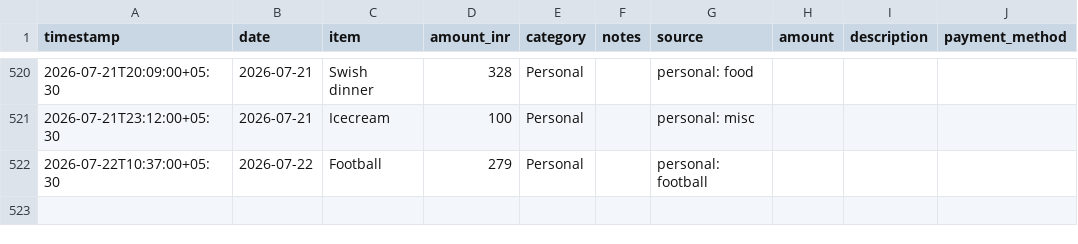
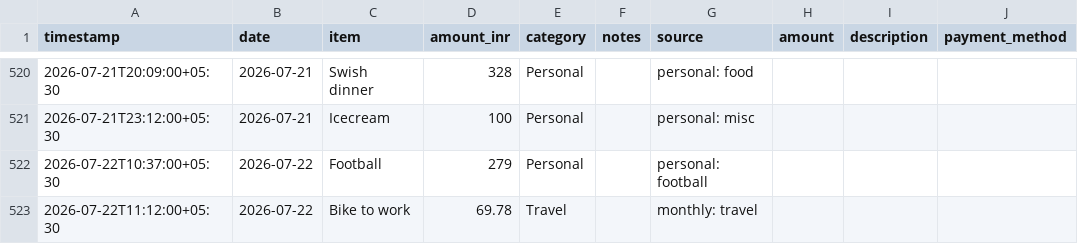
Before and after one commit to Sukrittt/envelope, a CSV file: productivity/expenses.csv, drawn as a sheet; only a part is shown, gaps mark what is left out.

```diff
--- a/productivity/expenses.csv
+++ b/productivity/expenses.csv
@@ -522 +522,2 @@ timestamp,date,item,amount_inr,category,notes,source,amount,description,payment_
 2026-07-22T10:37:00+05:30,2026-07-22,Football,279,Personal,,personal: football
+2026-07-22T11:12:00+05:30,2026-07-22,Bike to work,69.78,Travel,,monthly: travel
```
Also changed, not shown: data/expenses.csv, public/productivity/expenses.csv, 1 other file.
